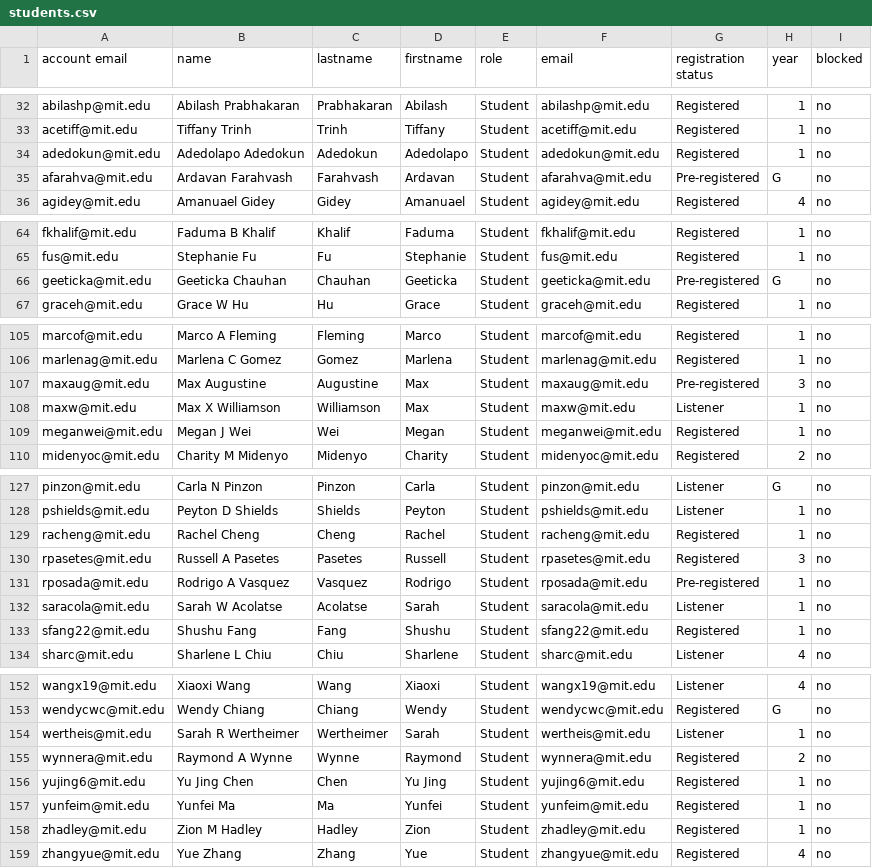
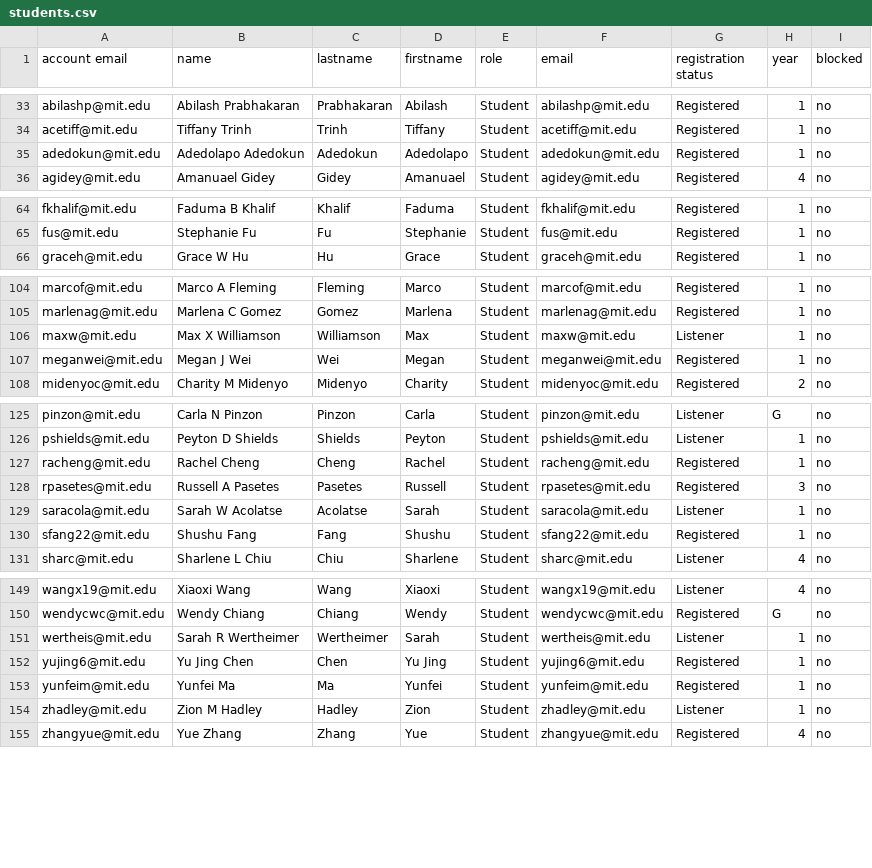
Before and after one commit to itf/6s092, a CSV file: courses/IAP19/__USERS__/students.csv, drawn as a sheet; only a part is shown, gaps mark what is left out; the diff covers the shown part only.

```diff
--- a/courses/IAP19/__USERS__/students.csv
+++ b/courses/IAP19/__USERS__/students.csv
@@ -34,3 +35,2 @@ acetiff@mit.edu,Tiffany Trinh,Trinh,Tiffany,Student,acetiff@mit.edu,Registered,1
 adedokun@mit.edu,Adedolapo Adedokun,Adedokun,Adedolapo,Student,adedokun@mit.edu,Registered,1,no
-afarahva@mit.edu,Ardavan Farahvash,Farahvash,Ardavan,Student,afarahva@mit.edu,Pre-registered,G,no
 agidey@mit.edu,Amanuael Gidey,Gidey,Amanuael,Student,agidey@mit.edu,Registered,4,no
@@ -65,3 +65,2 @@ fkhalif@mit.edu,Faduma B Khalif,Khalif,Faduma,Student,fkhalif@mit.edu,Registered
 fus@mit.edu,Stephanie Fu,Fu,Stephanie,Student,fus@mit.edu,Registered,1,no
-geeticka@mit.edu,Geeticka Chauhan,Chauhan,Geeticka,Student,geeticka@mit.edu,Pre-registered,G,no
 graceh@mit.edu,Grace W Hu,Hu,Grace,Student,graceh@mit.edu,Registered,1,no
@@ -106,3 +105,2 @@ marcof@mit.edu,Marco A Fleming,Fleming,Marco,Student,marcof@mit.edu,Registered,1
 marlenag@mit.edu,Marlena C Gomez,Gomez,Marlena,Student,marlenag@mit.edu,Registered,1,no
-maxaug@mit.edu,Max Augustine,Augustine,Max,Student,maxaug@mit.edu,Pre-registered,3,no
 maxw@mit.edu,Max X Williamson,Williamson,Max,Student,maxw@mit.edu,Listener,1,no
@@ -130,3 +128,2 @@ racheng@mit.edu,Rachel Cheng,Cheng,Rachel,Student,racheng@mit.edu,Registered,1,n
 rpasetes@mit.edu,Russell A Pasetes,Pasetes,Russell,Student,rpasetes@mit.edu,Registered,3,no
-rposada@mit.edu,Rodrigo A Vasquez,Vasquez,Rodrigo,Student,rposada@mit.edu,Pre-registered,1,no
 saracola@mit.edu,Sarah W Acolatse,Acolatse,Sarah,Student,saracola@mit.edu,Listener,1,no
@@ -154,6 +151,5 @@ wendycwc@mit.edu,Wendy Chiang,Chiang,Wendy,Student,wendycwc@mit.edu,Registered,G
 wertheis@mit.edu,Sarah R Wertheimer,Wertheimer,Sarah,Student,wertheis@mit.edu,Listener,1,no
-wynnera@mit.edu,Raymond A Wynne,Wynne,Raymond,Student,wynnera@mit.edu,Registered,2,no
 yujing6@mit.edu,Yu Jing Chen,Chen,Yu Jing,Student,yujing6@mit.edu,Registered,1,no
 yunfeim@mit.edu,Yunfei Ma,Ma,Yunfei,Student,yunfeim@mit.edu,Registered,1,no
-zhadley@mit.edu,Zion M Hadley,Hadley,Zion,Student,zhadley@mit.edu,Registered,1,no
+zhadley@mit.edu,Zion M Hadley,Hadley,Zion,Student,zhadley@mit.edu,Listener,1,no
 zhangyue@mit.edu,Yue Zhang,Zhang,Yue,Student,zhangyue@mit.edu,Registered,4,no
```
Also changed, not shown: 1 added row and 3 edited cells elsewhere in this file, 1 other file.
